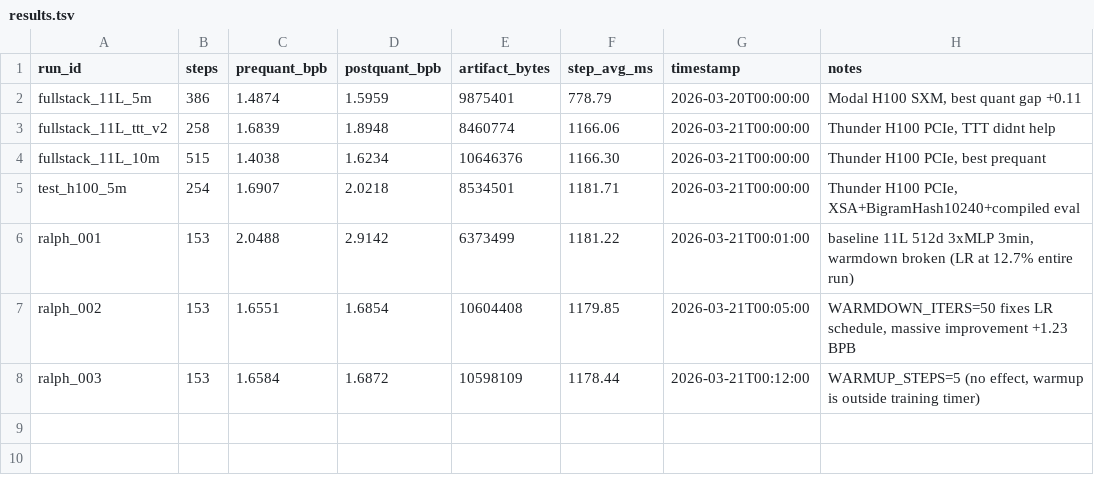
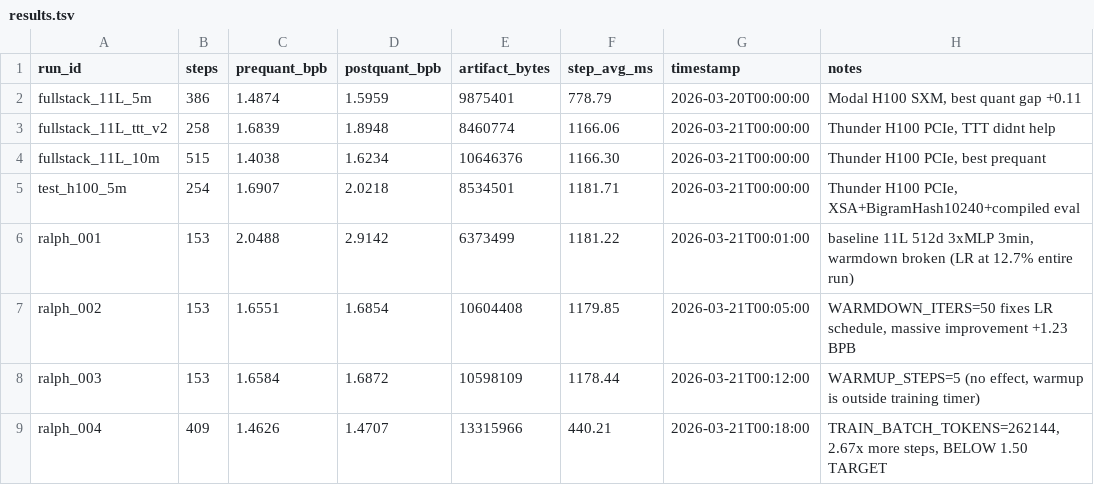
Before and after one commit to lolrazh/parameter-golf, a TSV file: results.tsv, drawn as a sheet.

```diff
--- a/results.tsv
+++ b/results.tsv
@@ -8 +8,2 @@ ralph_002	153	1.6551	1.6854	10604408	1179.85	2026-03-21T00:05:00	WARMDOWN_ITERS=
 ralph_003	153	1.6584	1.6872	10598109	1178.44	2026-03-21T00:12:00	WARMUP_STEPS=5 (no effect, warmup is outside training timer)
+ralph_004	409	1.4626	1.4707	13315966	440.21	2026-03-21T00:18:00	TRAIN_BATCH_TOKENS=262144, 2.67x more steps, BELOW 1.50 TARGET
```
